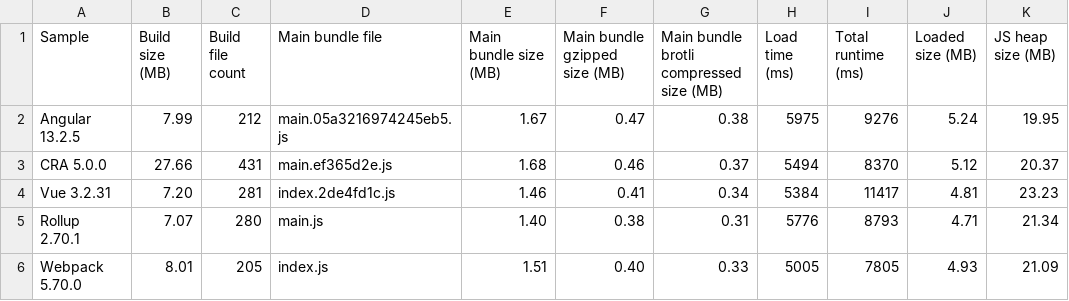
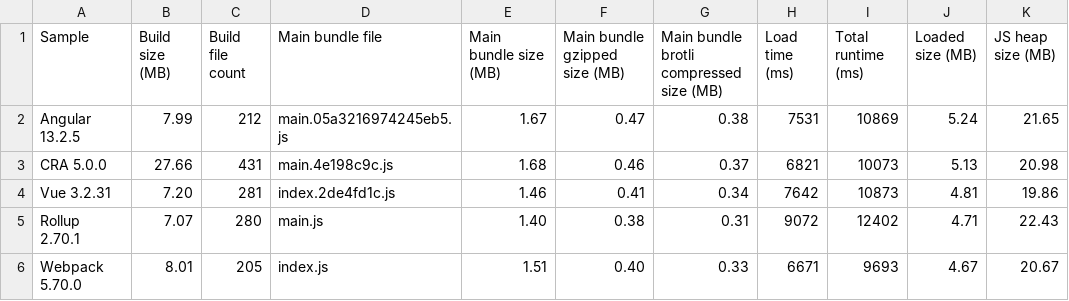
Before and after one commit to Esri/jsapi-resources, a CSV file: esm-samples/.metrics/4.23.0.csv, drawn as a sheet.

```diff
--- a/esm-samples/.metrics/4.23.0.csv
+++ b/esm-samples/.metrics/4.23.0.csv
@@ -1,6 +1,6 @@
 Sample,Build size (MB),Build file count,Main bundle file,Main bundle size (MB),Main bundle gzipped size (MB),Main bundle brotli compressed size (MB),Load time (ms), Total runtime (ms), Loaded size (MB), JS heap size (MB)
-Angular 13.2.5,7.99,212,main.05a3216974245eb5.js,1.67,0.47,0.38,5975,9276,5.24,19.95
-CRA 5.0.0,27.66,431,main.ef365d2e.js,1.68,0.46,0.37,5494,8370,5.12,20.37
-Vue 3.2.31,7.20,281,index.2de4fd1c.js,1.46,0.41,0.34,5384,11417,4.81,23.23
-Rollup 2.70.1,7.07,280,main.js,1.40,0.38,0.31,5776,8793,4.71,21.34
-Webpack 5.70.0,8.01,205,index.js,1.51,0.40,0.33,5005,7805,4.93,21.09
+Angular 13.2.5,7.99,212,main.05a3216974245eb5.js,1.67,0.47,0.38,7531,10869,5.24,21.65
+CRA 5.0.0,27.66,431,main.4e198c9c.js,1.68,0.46,0.37,6821,10073,5.13,20.98
+Vue 3.2.31,7.20,281,index.2de4fd1c.js,1.46,0.41,0.34,7642,10873,4.81,19.86
+Rollup 2.70.1,7.07,280,main.js,1.40,0.38,0.31,9072,12402,4.71,22.43
+Webpack 5.70.0,8.01,205,index.js,1.51,0.40,0.33,6671,9693,4.67,20.67
```
